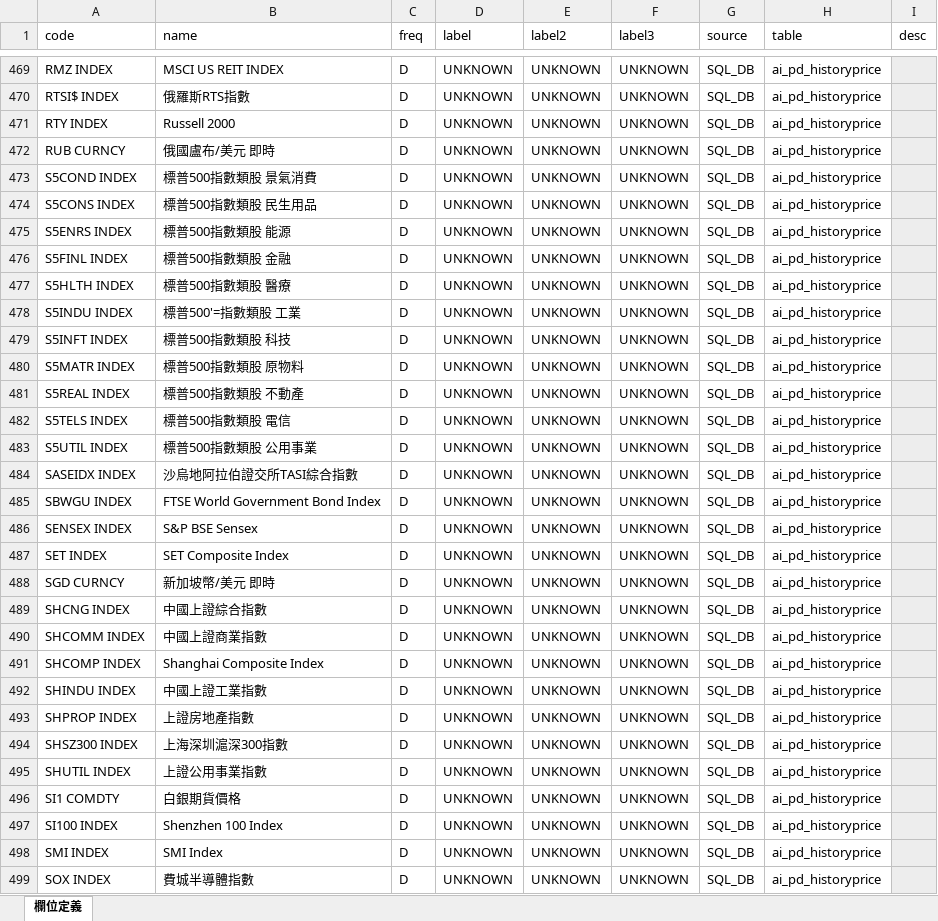
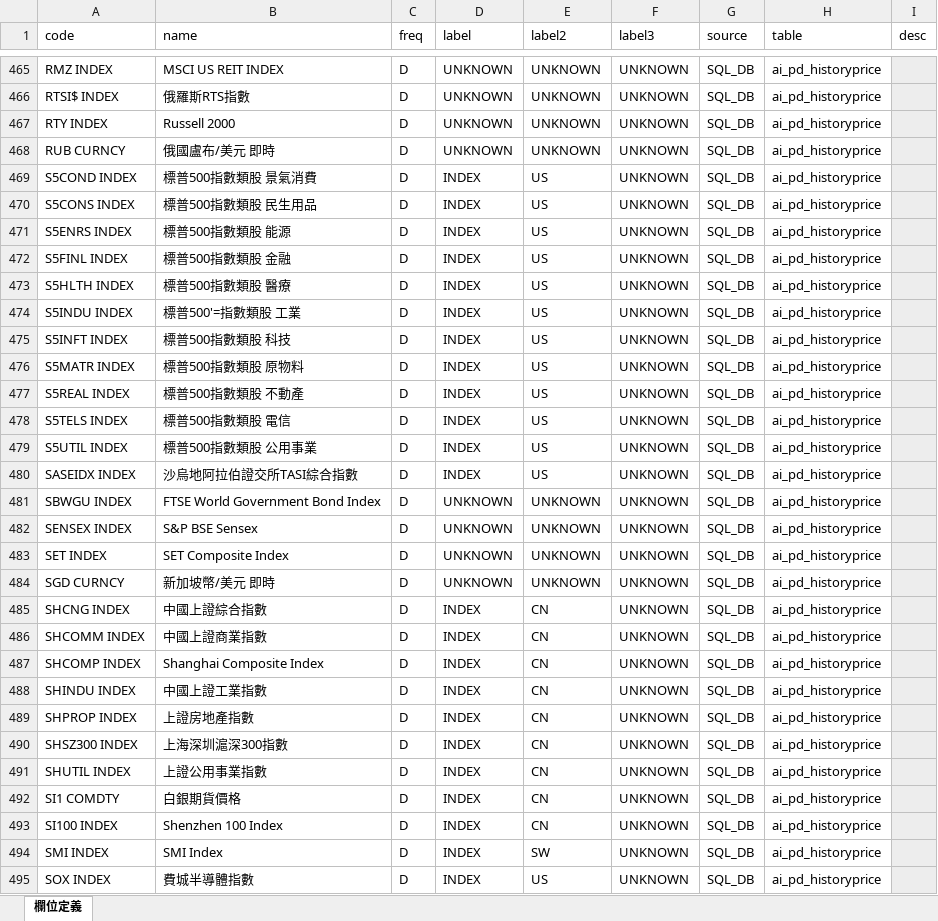
Before and after one commit to omnedatis/fra, an Excel workbook: _docs/schema.xlsx, sheet 欄位定義, drawn as a sheet; only a part is shown, gaps mark what is left out; values as stored, in another font and other column widths than the file's, no borders; conditional formats not drawn; addresses are those after the commit; the diff covers the shown part only; the diff names each change by its address in the sheet, - before the commit and + after, or states it on an @@ line.

Commit message:
feat: schema udate

```diff
--- a/_docs/schema.xlsx (sheet 欄位定義)
+++ b/_docs/schema.xlsx (sheet 欄位定義)
-D469:D480 (label): UNKNOWN
+D469:D480 (label): INDEX
-E469:E480 (label2): UNKNOWN
+E469:E480 (label2): US
-D485:D495 (label): UNKNOWN
+D485:D495 (label): INDEX
-E485:E493 (label2): UNKNOWN
+E485:E493 (label2): CN
-E494 (label2): UNKNOWN
+E494 (label2): SW
-E495 (label2): UNKNOWN
+E495 (label2): US
```
Also changed, not shown: 4 removed rows, 172 edited cells and cell formats elsewhere in this sheet.
